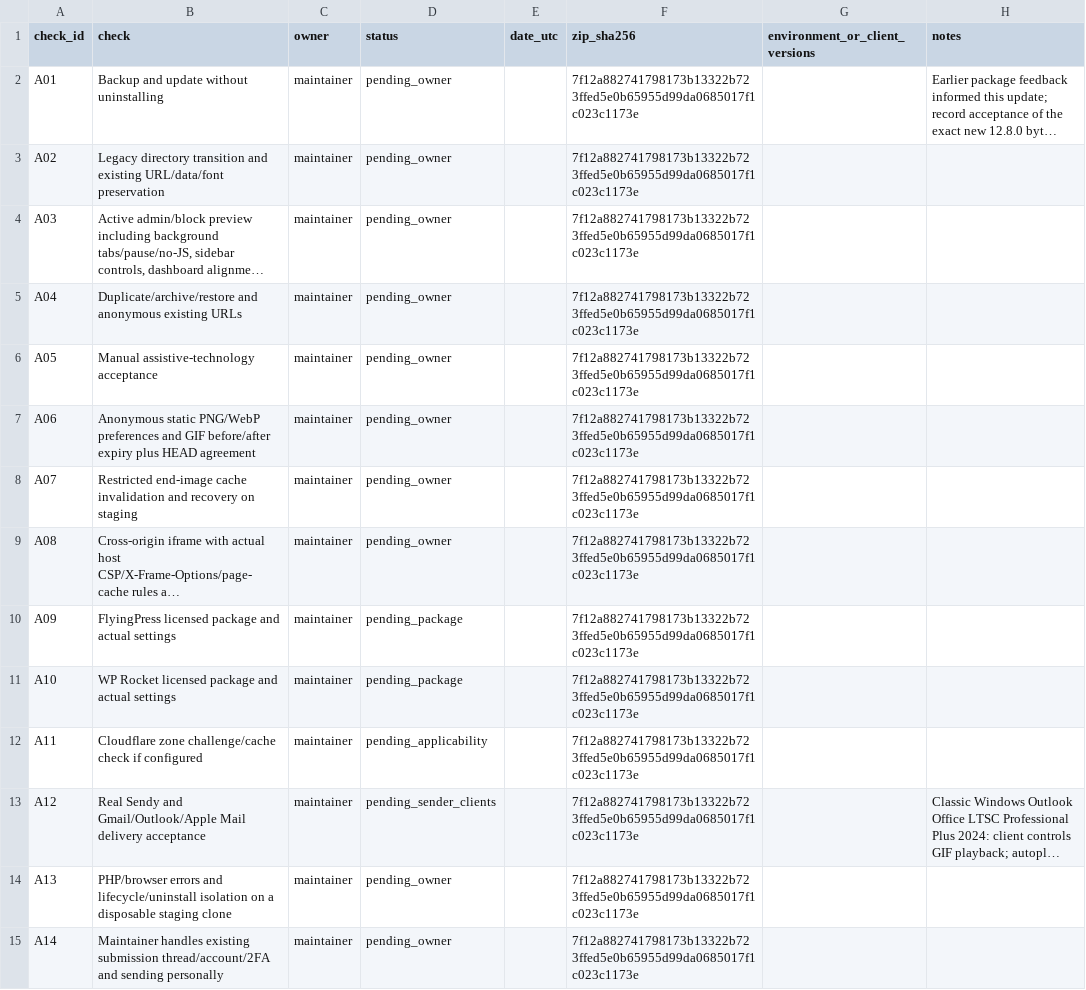
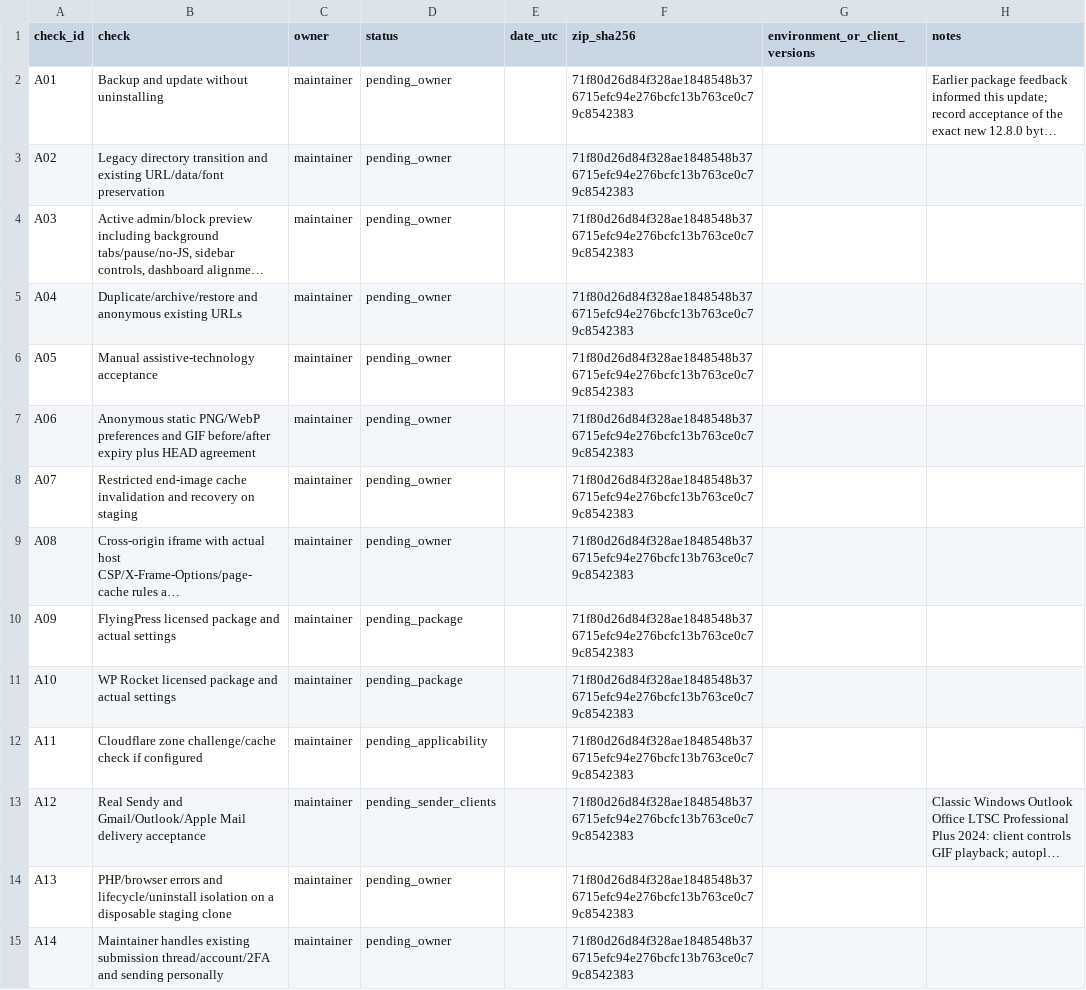
Before and after one commit to dominiczajac/email-countdown-timer, a CSV file: docs/ACCEPTANCE-12.8.0.csv, drawn as a sheet; long unchanged cells end in …; the diff names each change by its address in the sheet, - before the commit and + after, or states it on an @@ line.

```diff
--- a/docs/ACCEPTANCE-12.8.0.csv
+++ b/docs/ACCEPTANCE-12.8.0.csv
-F2:F15 (zip_sha256): 7f12a882741798173b13322b723ffed5e0b65955d99da0685017f1c023c1173e
+F2:F15 (zip_sha256): 71f80d26d84f328ae1848548b376715efc94e276bcfc13b763ce0c79c8542383
```
Also changed, not shown: 9 other files.
